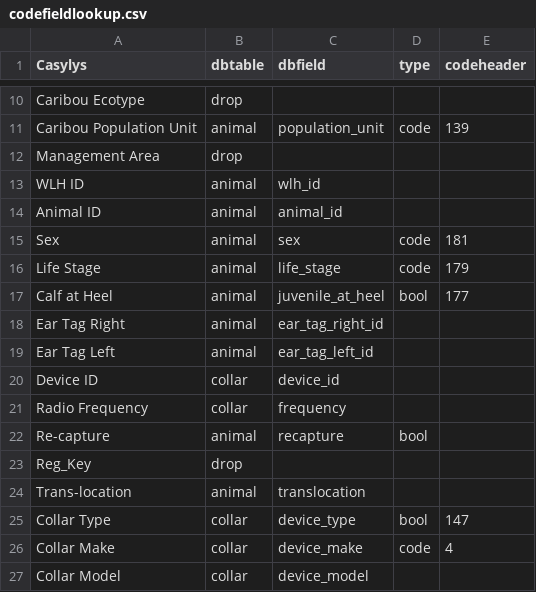
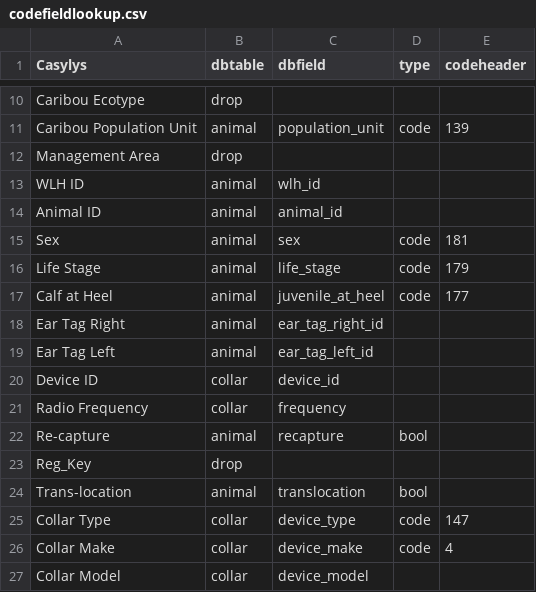
Before and after one commit to bcgov/bctw-tools, a CSV file: templates/inputs/codefieldlookup.csv, drawn as a sheet; only a part is shown, gaps mark what is left out.

Commit message:
Script is working, recodes animal/device values
Next steps, focus on building the relationships between device and critter

```diff
--- a/templates/inputs/codefieldlookup.csv
+++ b/templates/inputs/codefieldlookup.csv
@@ -16,3 +16,3 @@ Sex,animal,sex,code,181
 Life Stage,animal,life_stage,code,179
-Calf at Heel,animal,juvenile_at_heel,bool,177
+Calf at Heel,animal,juvenile_at_heel,code,177
 Ear Tag Right,animal,ear_tag_right_id,,
@@ -23,4 +23,4 @@ Re-capture,animal,recapture,bool,
 Reg_Key,drop,,,
-Trans-location,animal,translocation,,
-Collar Type,collar,device_type,bool,147
+Trans-location,animal,translocation,bool,
+Collar Type,collar,device_type,code,147
 Collar Make,collar,device_make,code,4
```
Also changed, not shown: 2 other files.
